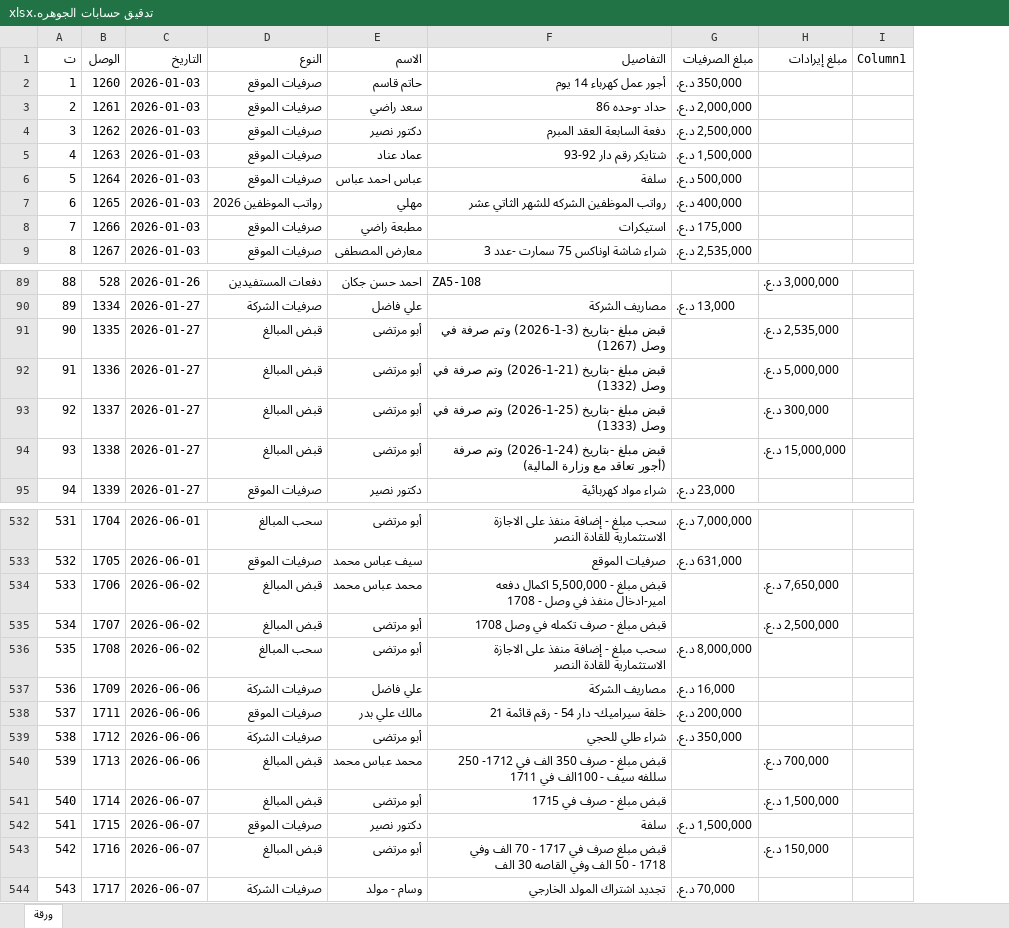
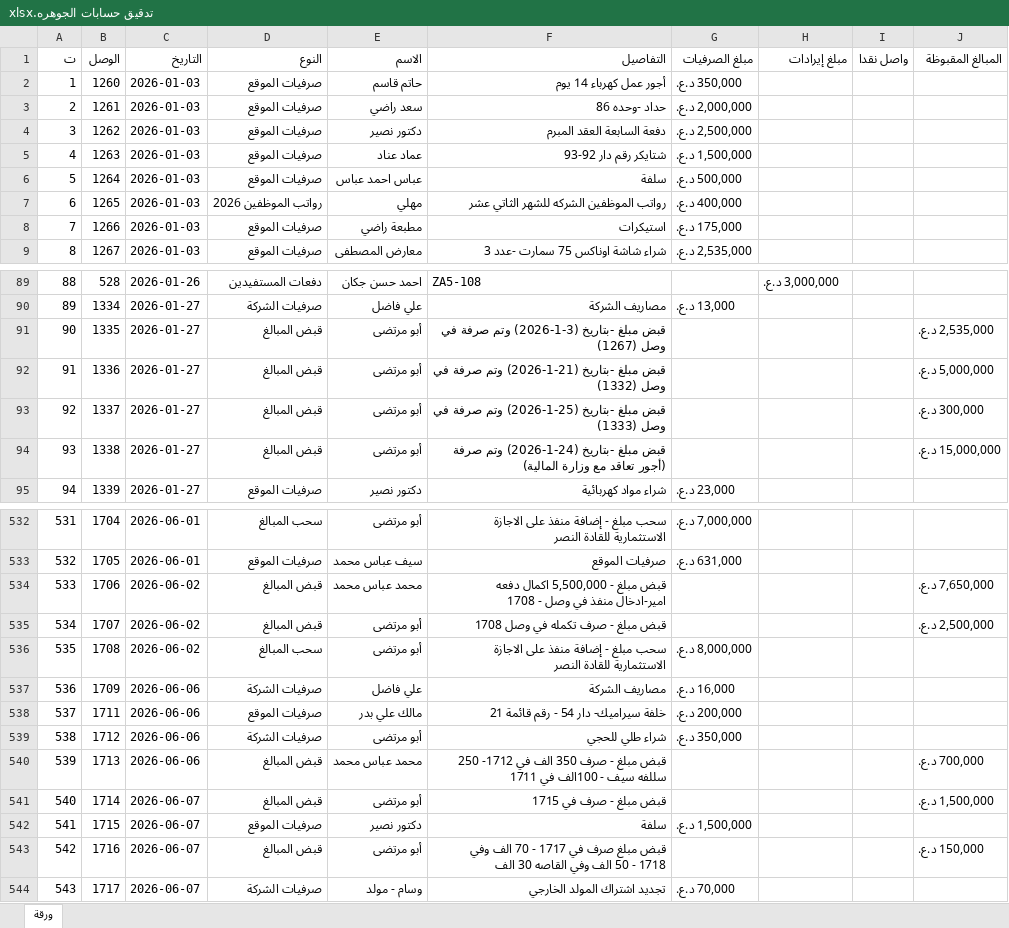
Before and after one commit to AHMEDBRZAN/asbakk, an Excel workbook: تدقيق حسابات الجوهره.xlsx, sheet ورقة, drawn as a sheet; only a part is shown, gaps mark what is left out; values as stored, in another font and other column widths than the file's, no cell formats; conditional formats and table styles not drawn; removed rows and columns are numbered as before the commit, all else as after; the diff covers the shown part only; the diff names each change by its address in the sheet, - before the commit and + after, or states it on an @@ line.

```diff
--- a/تدقيق حسابات الجوهره.xlsx (sheet ورقة)
+++ b/تدقيق حسابات الجوهره.xlsx (sheet ورقة)
-column I (Column1), empty
+column I (واصل نقدا), empty
+column J (المبالغ المقبوظة), rows 91-94: 2,535,000 د.ع. | 5,000,000 د.ع. | 300,000 د.ع. | 15,000,000 د.ع.; rows 534-543: 7,650,000 د.ع. | 2,500,000 د.ع. |  |  |  |  | 700,000 د.ع. | 1,500,000 د.ع. |  | 150,000 د.ع.
-H91 (مبلغ إيرادات): 2,535,000 د.ع.
+H91 (مبلغ إيرادات): (empty)
-H92 (مبلغ إيرادات): 5,000,000 د.ع.
+H92 (مبلغ إيرادات): (empty)
-H93 (مبلغ إيرادات): 300,000 د.ع.
+H93 (مبلغ إيرادات): (empty)
-H94 (مبلغ إيرادات): 15,000,000 د.ع.
+H94 (مبلغ إيرادات): (empty)
-H534 (مبلغ إيرادات): 7,650,000 د.ع.
+H534 (مبلغ إيرادات): (empty)
-H535 (مبلغ إيرادات): 2,500,000 د.ع.
+H535 (مبلغ إيرادات): (empty)
-H540 (مبلغ إيرادات): 700,000 د.ع.
+H540 (مبلغ إيرادات): (empty)
-H541 (مبلغ إيرادات): 1,500,000 د.ع.
+H541 (مبلغ إيرادات): (empty)
-H543 (مبلغ إيرادات): 150,000 د.ع.
+H543 (مبلغ إيرادات): (empty)
```
Also changed, not shown: other rows of this sheet, cell formats.
